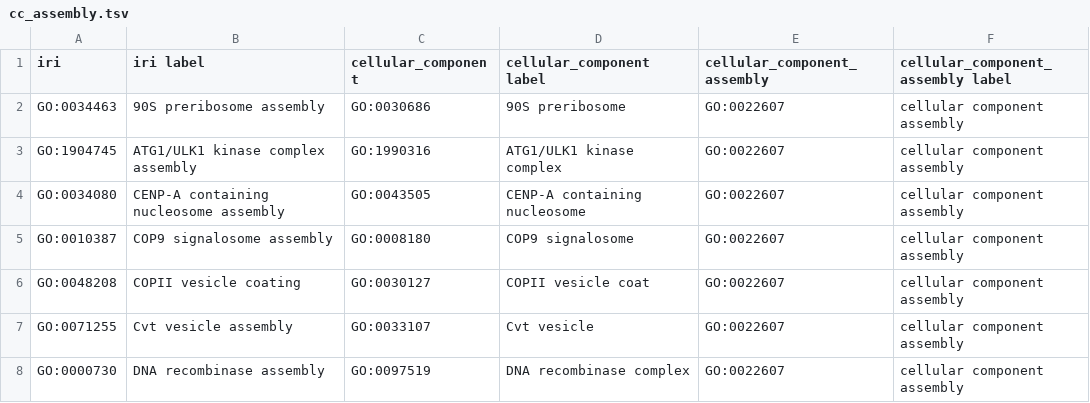
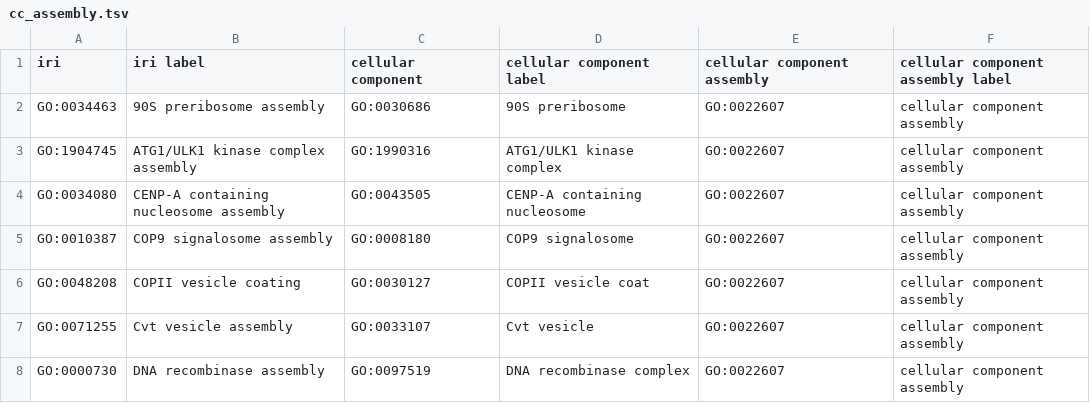
Before and after one commit to geneontology/go-ontology, a TSV file: src/design_patterns/cc_assembly.tsv, drawn as a sheet; only a part is shown.

```diff
--- a/src/design_patterns/cc_assembly.tsv
+++ b/src/design_patterns/cc_assembly.tsv
@@ -1,2 +1,2 @@
-iri	iri label	cellular_component	cellular_component label	cellular_component_assembly	cellular_component_assembly label
+iri	iri label	cellular component	cellular component label	cellular component assembly	cellular component assembly label
 GO:0034463	90S preribosome assembly	GO:0030686	90S preribosome	GO:0022607	cellular component assembly
```
Also changed, not shown: src/design_patterns/activator_activity.tsv, src/design_patterns/cc_disassembly.tsv, 12 other files.
